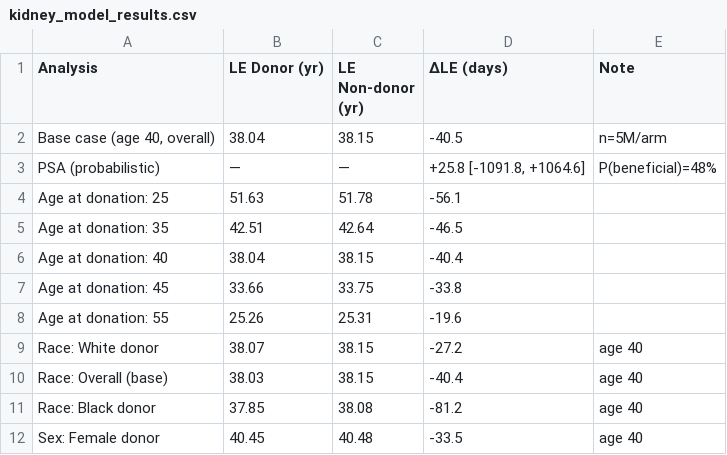
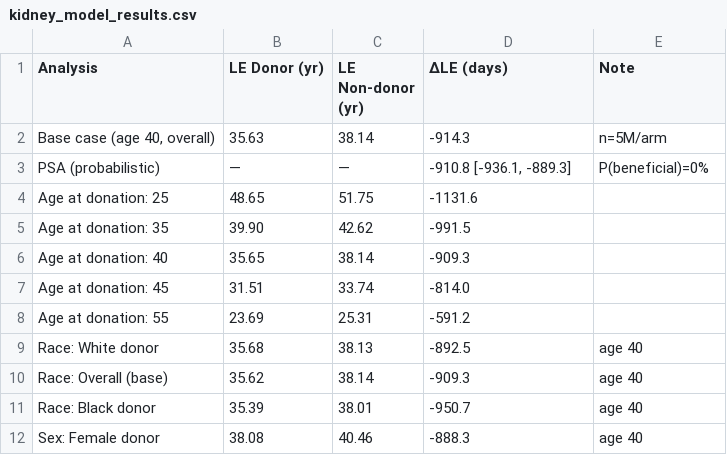
Before and after one commit to rupumped/kidney-donor-le, a CSV file: results/kidney_model_results.csv, drawn as a sheet; only a part is shown; the diff covers the shown part only.

```diff
--- a/results/kidney_model_results.csv
+++ b/results/kidney_model_results.csv
@@ -1,12 +1,12 @@
 Analysis,LE Donor (yr),LE Non-donor (yr),ΔLE (days),Note
-"Base case (age 40, overall)",38.04,38.15,-40.5,n=5M/arm
-PSA (probabilistic),—,—,"+25.8 [-1091.8, +1064.6]",P(beneficial)=48%
-Age at donation: 25,51.63,51.78,-56.1,
-Age at donation: 35,42.51,42.64,-46.5,
-Age at donation: 40,38.04,38.15,-40.4,
-Age at donation: 45,33.66,33.75,-33.8,
-Age at donation: 55,25.26,25.31,-19.6,
-Race: White donor,38.07,38.15,-27.2,age 40
-Race: Overall (base),38.03,38.15,-40.4,age 40
-Race: Black donor,37.85,38.08,-81.2,age 40
-Sex: Female donor,40.45,40.48,-33.5,age 40
+"Base case (age 40, overall)",35.63,38.14,-914.3,n=5M/arm
+PSA (probabilistic),—,—,"-910.8 [-936.1, -889.3]",P(beneficial)=0%
+Age at donation: 25,48.65,51.75,-1131.6,
+Age at donation: 35,39.90,42.62,-991.5,
+Age at donation: 40,35.65,38.14,-909.3,
+Age at donation: 45,31.51,33.74,-814.0,
+Age at donation: 55,23.69,25.31,-591.2,
+Race: White donor,35.68,38.13,-892.5,age 40
+Race: Overall (base),35.62,38.14,-909.3,age 40
+Race: Black donor,35.39,38.01,-950.7,age 40
+Sex: Female donor,38.08,40.46,-888.3,age 40
```
Also changed, not shown: 5 added rows, 1 removed row and 10 edited cells elsewhere in this file, 52 other files.
